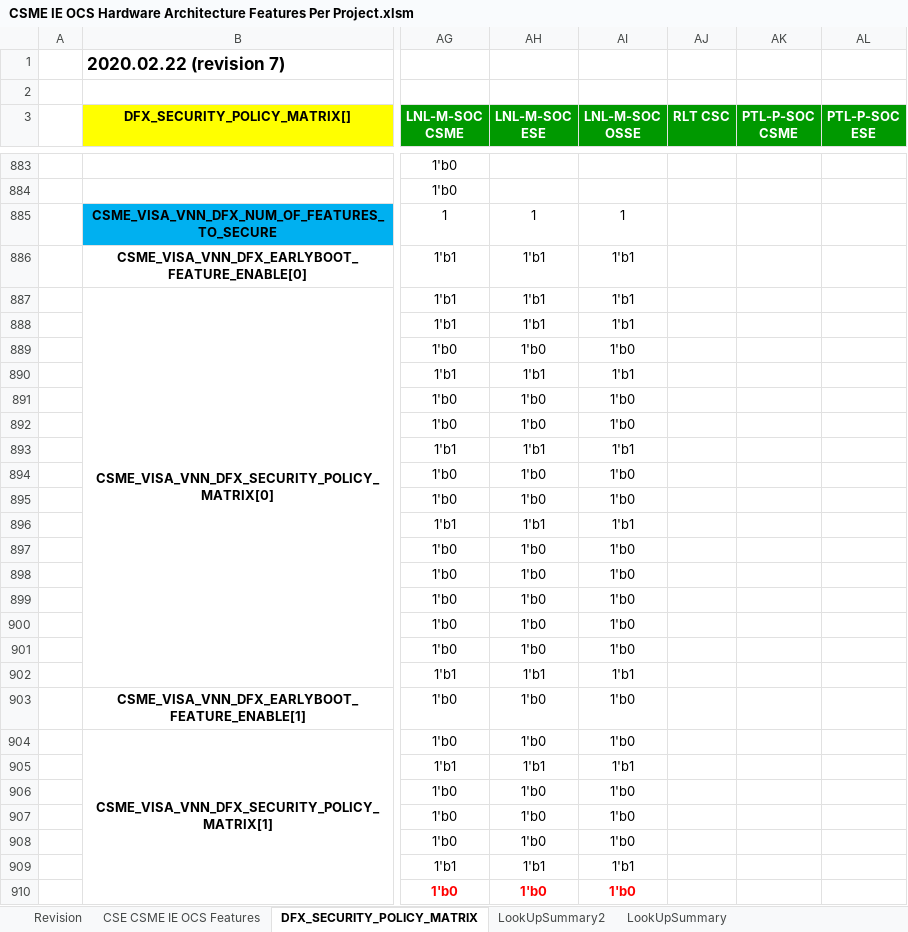
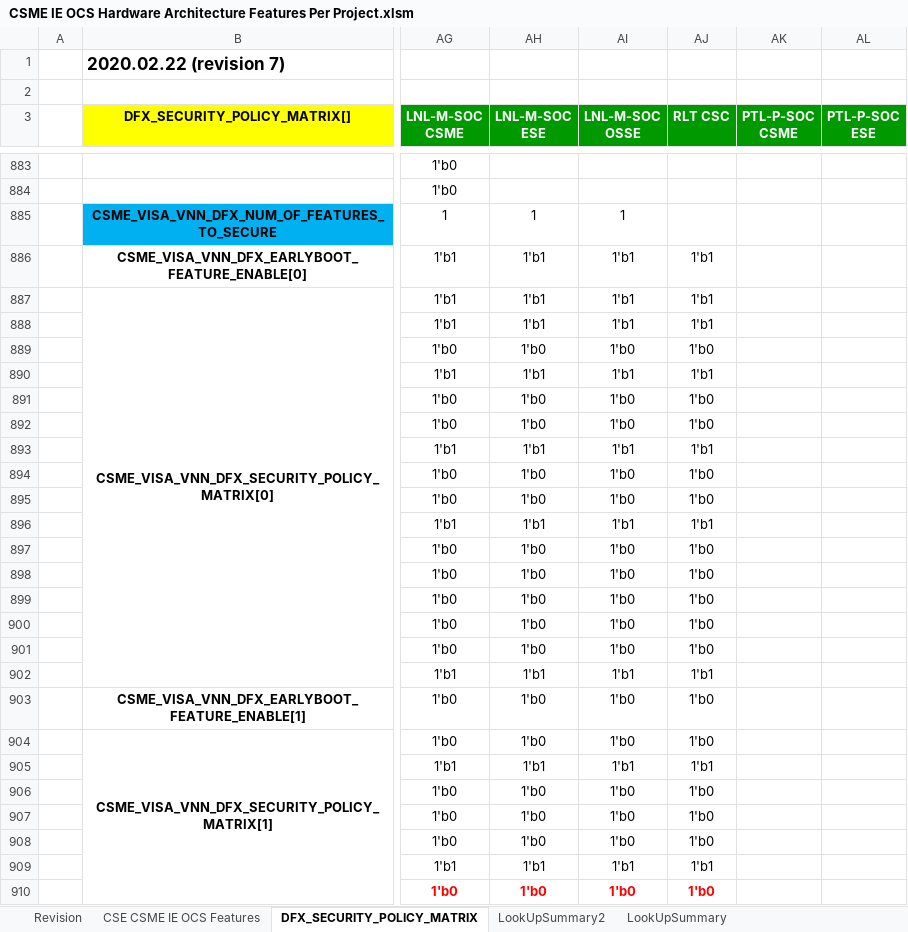
Before and after one commit to jasonx-tsao/exp_vtb, an Excel workbook: ArchSpecs/Working/CSME IE OCS Hardware Architecture Features Per Project.xlsm, sheet DFX_SECURITY_POLICY_MATRIX, drawn as a sheet; only a part is shown, gaps mark what is left out; values as stored, in another font and other column widths than the file's, no borders; conditional formats not drawn; the diff covers the shown part only; the diff names each change by its address in the sheet, - before the commit and + after, or states it on an @@ line.

```diff
--- a/ArchSpecs/Working/CSME IE OCS Hardware Architecture Features Per Project.xlsm (sheet DFX_SECURITY_POLICY_MATRIX)
+++ b/ArchSpecs/Working/CSME IE OCS Hardware Architecture Features Per Project.xlsm (sheet DFX_SECURITY_POLICY_MATRIX)
-AJ886:AJ888 (RLT CSC): (empty)
+AJ886:AJ888 (RLT CSC): 1'b1
-AJ889 (RLT CSC): (empty)
+AJ889 (RLT CSC): 1'b0
-AJ890 (RLT CSC): (empty)
+AJ890 (RLT CSC): 1'b1
-AJ891:AJ892 (RLT CSC): (empty)
+AJ891:AJ892 (RLT CSC): 1'b0
-AJ893 (RLT CSC): (empty)
+AJ893 (RLT CSC): 1'b1
-AJ894:AJ895 (RLT CSC): (empty)
+AJ894:AJ895 (RLT CSC): 1'b0
-AJ896 (RLT CSC): (empty)
+AJ896 (RLT CSC): 1'b1
-AJ897:AJ901 (RLT CSC): (empty)
+AJ897:AJ901 (RLT CSC): 1'b0
-AJ902 (RLT CSC): (empty)
+AJ902 (RLT CSC): 1'b1
-AJ903:AJ904 (RLT CSC): (empty)
+AJ903:AJ904 (RLT CSC): 1'b0
-AJ905 (RLT CSC): (empty)
+AJ905 (RLT CSC): 1'b1
-AJ906:AJ908 (RLT CSC): (empty)
+AJ906:AJ908 (RLT CSC): 1'b0
-AJ909 (RLT CSC): (empty)
+AJ909 (RLT CSC): 1'b1
-AJ910 (RLT CSC): (empty)
+AJ910 (RLT CSC): 1'b0
```
Also changed, not shown: 232 edited cells elsewhere in this sheet, sheet LookUpSummary2, sheet CSE CSME IE OCS Features, sheet Revision, charts or pictures.
